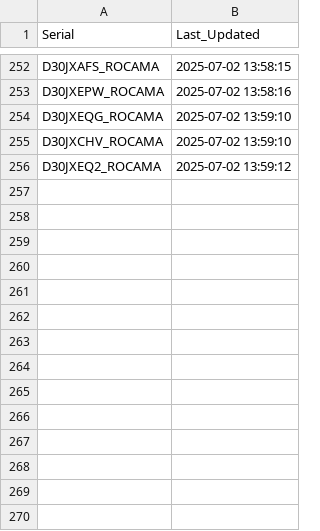
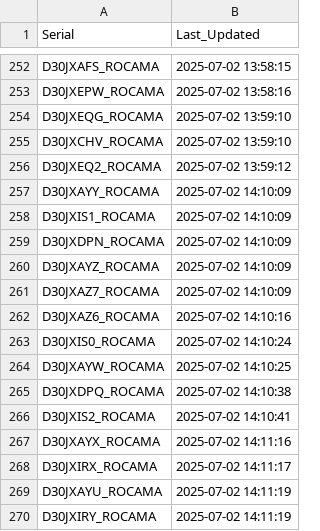
Before and after one commit to gganada/Huenit_update_repo, a CSV file: logs/device_log.csv, drawn as a sheet; only a part is shown, gaps mark what is left out.

Commit message:
🎯 K210 펌웨어 업데이트 완료 - 총 269개 장치 로그 업데이트

```diff
--- a/logs/device_log.csv
+++ b/logs/device_log.csv
@@ -256 +256,15 @@ D30JXCHV_ROCAMA,2025-07-02 13:59:10
 D30JXEQ2_ROCAMA,2025-07-02 13:59:12
+D30JXAYY_ROCAMA,2025-07-02 14:10:09
+D30JXIS1_ROCAMA,2025-07-02 14:10:09
+D30JXDPN_ROCAMA,2025-07-02 14:10:09
+D30JXAYZ_ROCAMA,2025-07-02 14:10:09
+D30JXAZ7_ROCAMA,2025-07-02 14:10:09
+D30JXAZ6_ROCAMA,2025-07-02 14:10:16
+D30JXIS0_ROCAMA,2025-07-02 14:10:24
+D30JXAYW_ROCAMA,2025-07-02 14:10:25
+D30JXDPQ_ROCAMA,2025-07-02 14:10:38
+D30JXIS2_ROCAMA,2025-07-02 14:10:41
+D30JXAYX_ROCAMA,2025-07-02 14:11:16
+D30JXIRX_ROCAMA,2025-07-02 14:11:17
+D30JXAYU_ROCAMA,2025-07-02 14:11:19
+D30JXIRY_ROCAMA,2025-07-02 14:11:19
```
